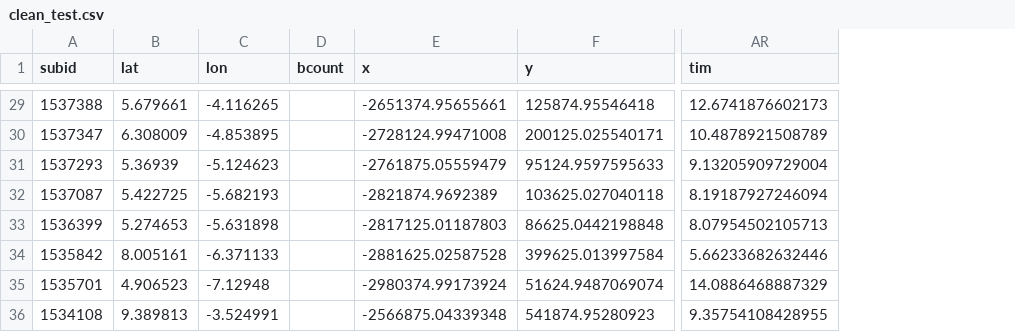
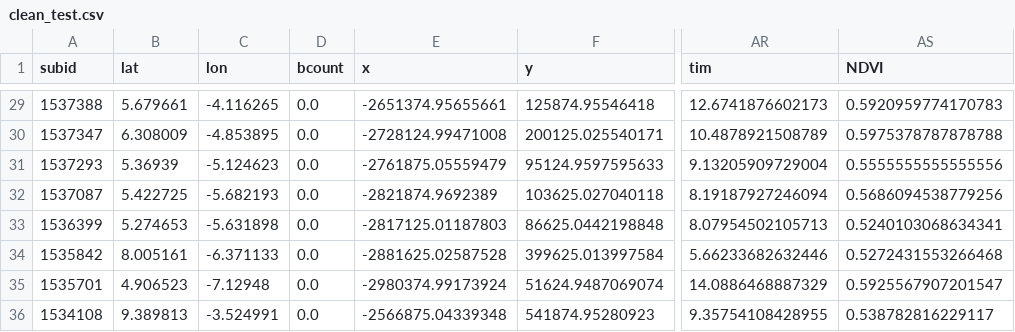
Before and after one commit to KimathiNewton/land_cover_classification, a CSV file: Dataset/clean_test.csv, drawn as a sheet; only a part is shown, gaps mark what is left out; the diff covers the shown part only; the diff names each change by its address in the sheet, - before the commit and + after, or states it on an @@ line.

```diff
--- a/Dataset/clean_test.csv
+++ b/Dataset/clean_test.csv
+column AS (NDVI), rows 29-36: 0.5920959774170783 | 0.5975378787878788 | 0.5555555555555556 | 0.5686094538779256 | 0.5240103068634341 | 0.5272431553266468 | 0.5925567907201547 | 0.538782816229117
-D29:D36 (bcount): (empty)
+D29:D36 (bcount): 0.0
```
Also changed, not shown: 27 edited cells elsewhere in this file.
